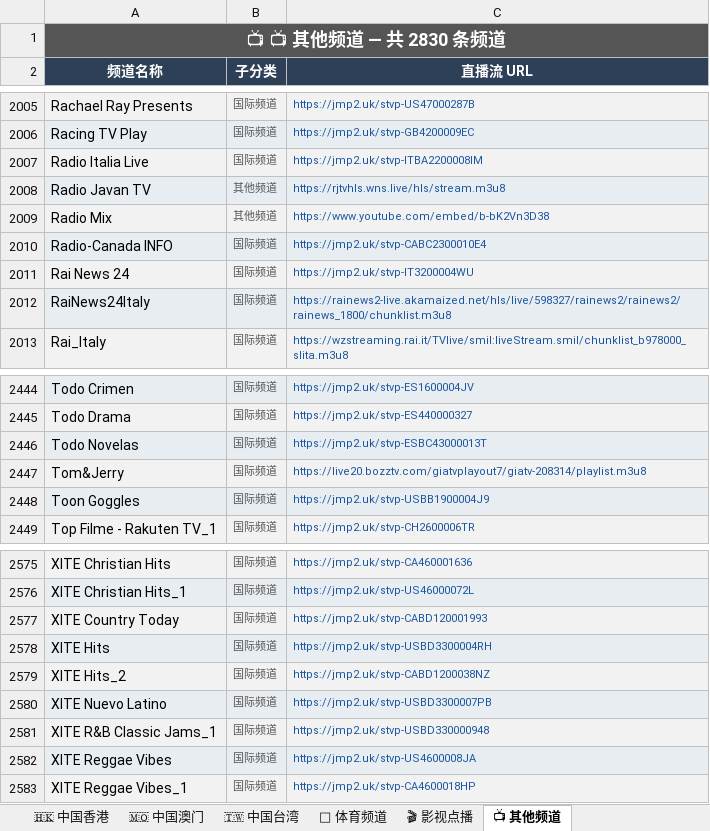
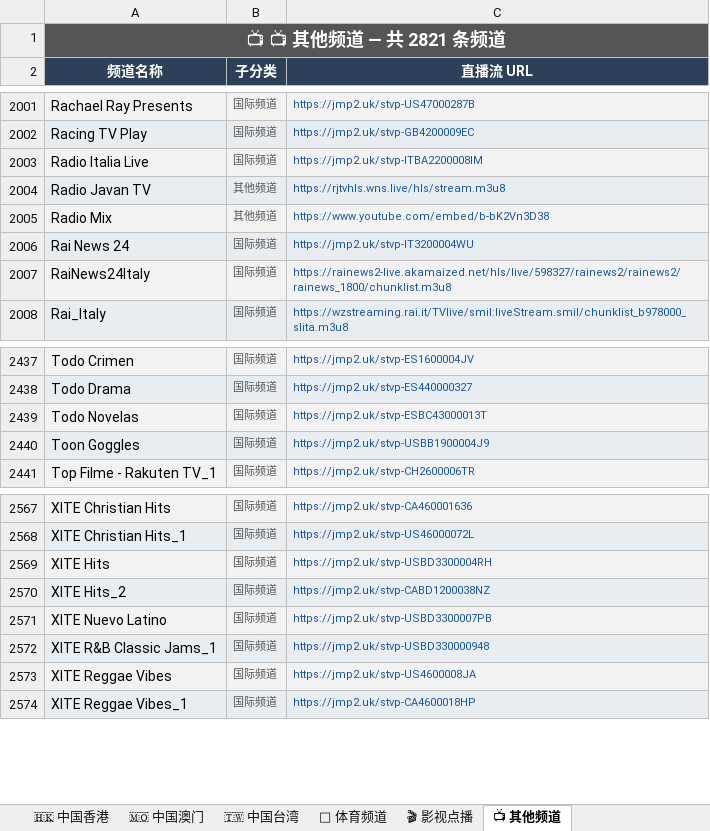
Before and after one commit to amazonjdshop/tv, an Excel workbook: channels_overview.xlsx, sheet 📺 其他频道, drawn as a sheet; only a part is shown, gaps mark what is left out; values as stored, in another font and other column widths than the file's, no borders; the diff covers the shown part only; the diff names each change by its address in the sheet, - before the commit and + after, or states it on an @@ line.

Commit message:
Auto-update playlists [skip ci]

```diff
--- a/channels_overview.xlsx (sheet 📺 其他频道)
+++ b/channels_overview.xlsx (sheet 📺 其他频道)
-A1 (频道名称): 📺 📺 其他频道 — 共 2830 条频道
+A1 (频道名称): 📺 📺 其他频道 — 共 2821 条频道
-row 2010: Radio-Canada INFO | 国际频道 | https://jmp2.uk/stvp-CABC2300010E4
-row 2447: Tom&Jerry | 国际频道 | https://live20.bozztv.com/giatvplayout7/giatv-208314/playlist.m3u8
-row 2577: XITE Country Today | 国际频道 | https://jmp2.uk/stvp-CABD120001993
```
Also changed, not shown: 6 removed rows elsewhere in this sheet, sheet 🇭🇰 中国香港, sheet 📊 总览, sheet 📡 中国大陆 · 广东, sheet 🇹🇼 中国台湾, sheet 🏅 体育频道, 5 other files.
